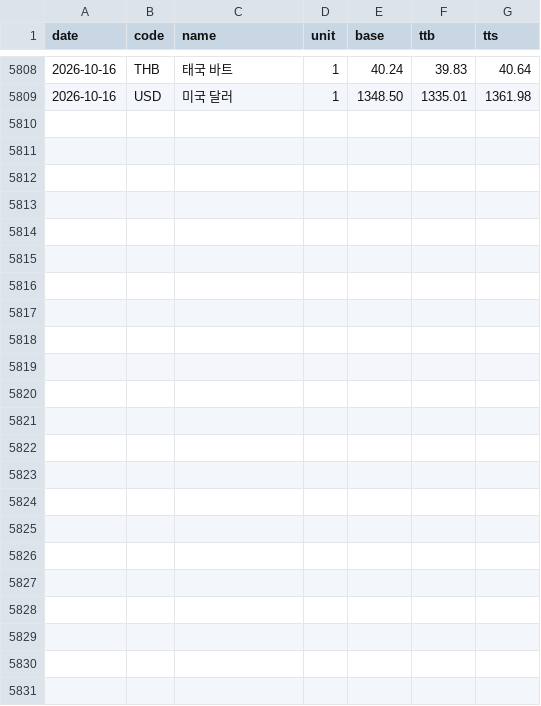
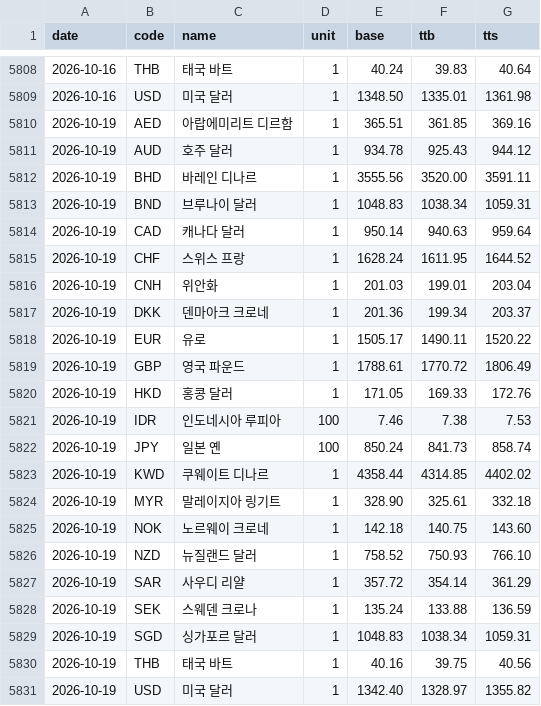
Before and after one commit to ex-rate-osw/ex-rate-osw.github.io, a CSV file: data/daily.csv, drawn as a sheet; only a part is shown, gaps mark what is left out; the diff names each change by its address in the sheet, - before the commit and + after, or states it on an @@ line.

```diff
--- a/data/daily.csv
+++ b/data/daily.csv
+row 5810: 2026-10-19 | AED | 아랍에미리트 디르함 | 1 | 365.51 | 361.85 | 369.16
+row 5811: 2026-10-19 | AUD | 호주 달러 | 1 | 934.78 | 925.43 | 944.12
+row 5812: 2026-10-19 | BHD | 바레인 디나르 | 1 | 3555.56 | 3520.00 | 3591.11
+row 5813: 2026-10-19 | BND | 브루나이 달러 | 1 | 1048.83 | 1038.34 | 1059.31
+row 5814: 2026-10-19 | CAD | 캐나다 달러 | 1 | 950.14 | 940.63 | 959.64
+row 5815: 2026-10-19 | CHF | 스위스 프랑 | 1 | 1628.24 | 1611.95 | 1644.52
+row 5816: 2026-10-19 | CNH | 위안화 | 1 | 201.03 | 199.01 | 203.04
+row 5817: 2026-10-19 | DKK | 덴마아크 크로네 | 1 | 201.36 | 199.34 | 203.37
+row 5818: 2026-10-19 | EUR | 유로 | 1 | 1505.17 | 1490.11 | 1520.22
+row 5819: 2026-10-19 | GBP | 영국 파운드 | 1 | 1788.61 | 1770.72 | 1806.49
+row 5820: 2026-10-19 | HKD | 홍콩 달러 | 1 | 171.05 | 169.33 | 172.76
+row 5821: 2026-10-19 | IDR | 인도네시아 루피아 | 100 | 7.46 | 7.38 | 7.53
+row 5822: 2026-10-19 | JPY | 일본 옌 | 100 | 850.24 | 841.73 | 858.74
+row 5823: 2026-10-19 | KWD | 쿠웨이트 디나르 | 1 | 4358.44 | 4314.85 | 4402.02
+row 5824: 2026-10-19 | MYR | 말레이지아 링기트 | 1 | 328.90 | 325.61 | 332.18
+row 5825: 2026-10-19 | NOK | 노르웨이 크로네 | 1 | 142.18 | 140.75 | 143.60
+row 5826: 2026-10-19 | NZD | 뉴질랜드 달러 | 1 | 758.52 | 750.93 | 766.10
+row 5827: 2026-10-19 | SAR | 사우디 리얄 | 1 | 357.72 | 354.14 | 361.29
+row 5828: 2026-10-19 | SEK | 스웨덴 크로나 | 1 | 135.24 | 133.88 | 136.59
+row 5829: 2026-10-19 | SGD | 싱가포르 달러 | 1 | 1048.83 | 1038.34 | 1059.31
+row 5830: 2026-10-19 | THB | 태국 바트 | 1 | 40.16 | 39.75 | 40.56
+row 5831: 2026-10-19 | USD | 미국 달러 | 1 | 1342.40 | 1328.97 | 1355.82
```
